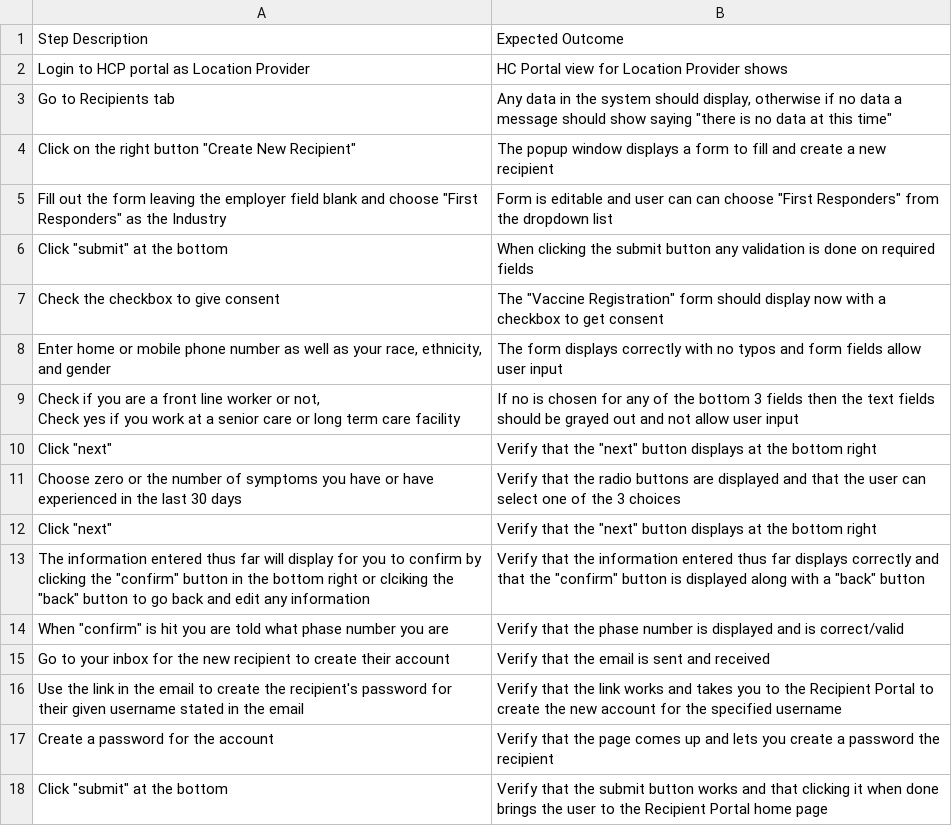
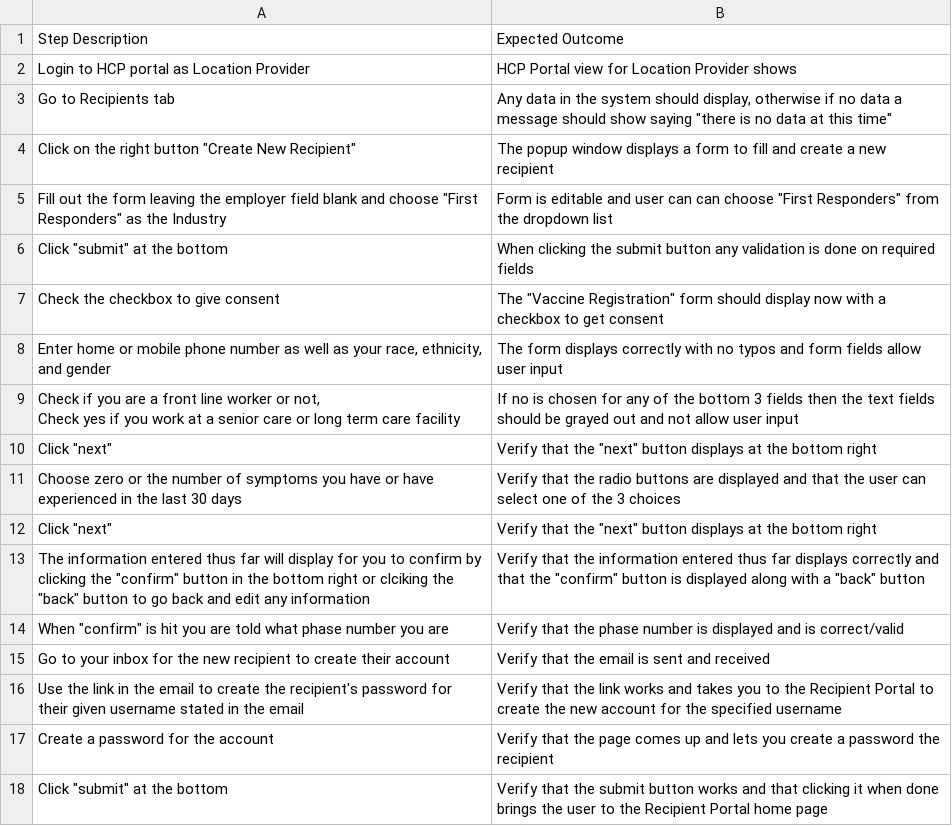
Before and after one commit to travism2006/TextGenTest1, a CSV file: Story 1945 Scenario 1 Script 1.csv, drawn as a sheet.

```diff
--- a/Story 1945 Scenario 1 Script 1.csv
+++ b/Story 1945 Scenario 1 Script 1.csv
@@ -1,3 +1,3 @@
 Step Description,Expected Outcome
-Login to HCP portal as Location Provider,HC Portal view for Location Provider shows
+Login to HCP portal as Location Provider,HCP Portal view for Location Provider shows
 Go to Recipients tab,"Any data in the system should display, otherwise if no data a message should show saying ""there is no data at this time"""
```
Also changed, not shown: 9 other files.
